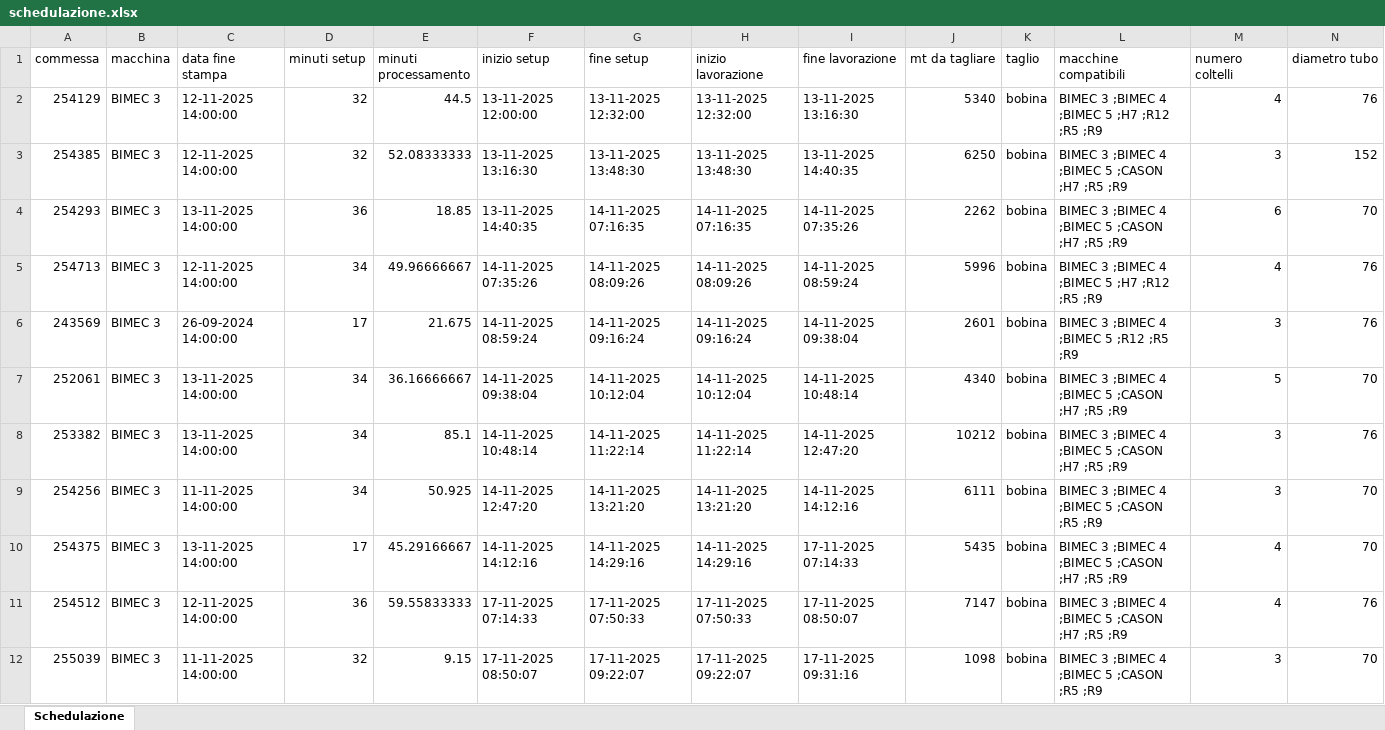
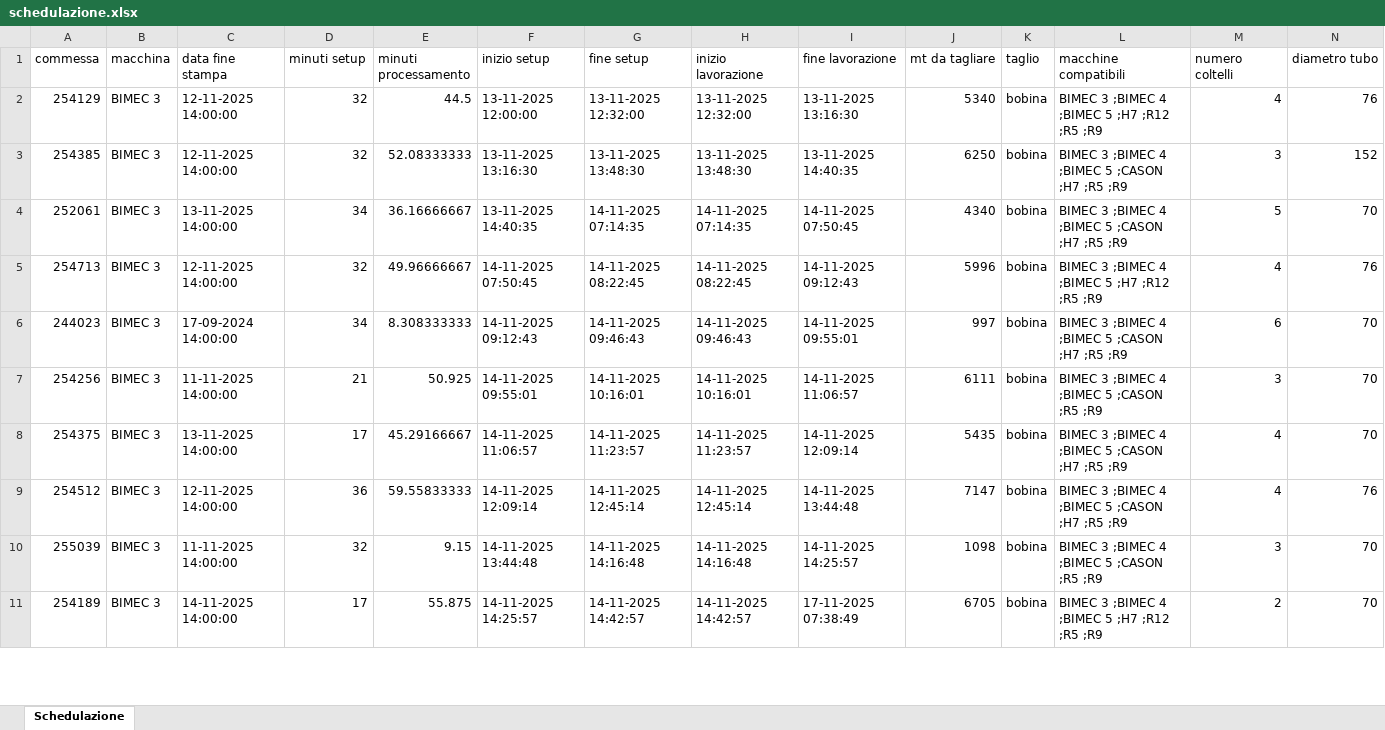
Before and after one commit to Baszonpedis/progettoIS, an Excel workbook: PS-VRP/Dati_output/schedulazione.xlsx, sheet Schedulazione, drawn as a sheet; only a part is shown; values as stored, in another font and other column widths than the file's, no borders; removed rows and columns are numbered as before the commit, all else as after; rows hold the shown columns only; the diff covers the shown part only; the diff names each change by its address in the sheet, - before the commit and + after, or states it on an @@ line.

```diff
--- a/PS-VRP/Dati_output/schedulazione.xlsx (sheet Schedulazione)
+++ b/PS-VRP/Dati_output/schedulazione.xlsx (sheet Schedulazione)
-row 4: 254293 | BIMEC 3 | 13-11-2025 14:00:00 | 36 | 18.85 | 13-11-2025 14:40:35 | 14-11-2025 07:16:35 | 14-11-2025 07:16:35 | 14-11-2025 07:35:26 | 2262 | bobina | BIMEC 3 ;BIMEC 4 ;BIMEC 5 ;CASON ;H7 ;R5 ;R9 | 6 | 70
-row 5: 254713 | BIMEC 3 | 12-11-2025 14:00:00 | 34 | 49.96666667 | 14-11-2025 07:35:26 | 14-11-2025 08:09:26 | 14-11-2025 08:09:26 | 14-11-2025 08:59:24 | 5996 | bobina | BIMEC 3 ;BIMEC 4 ;BIMEC 5 ;H7 ;R12 ;R5 ;R9 | 4 | 76
-row 6: 243569 | BIMEC 3 | 26-09-2024 14:00:00 | 17 | 21.675 | 14-11-2025 08:59:24 | 14-11-2025 09:16:24 | 14-11-2025 09:16:24 | 14-11-2025 09:38:04 | 2601 | bobina | BIMEC 3 ;BIMEC 4 ;BIMEC 5 ;R12 ;R5 ;R9 | 3 | 76
-F4 (inizio setup): 14-11-2025 09:38:04
+F4 (inizio setup): 13-11-2025 14:40:35
-G4 (fine setup): 14-11-2025 10:12:04
+G4 (fine setup): 14-11-2025 07:14:35
-H4 (inizio lavorazione): 14-11-2025 10:12:04
+H4 (inizio lavorazione): 14-11-2025 07:14:35
-I4 (fine lavorazione): 14-11-2025 10:48:14
+I4 (fine lavorazione): 14-11-2025 07:50:45
-row 8: 253382 | BIMEC 3 | 13-11-2025 14:00:00 | 34 | 85.1 | 14-11-2025 10:48:14 | 14-11-2025 11:22:14 | 14-11-2025 11:22:14 | 14-11-2025 12:47:20 | 10212 | bobina | BIMEC 3 ;BIMEC 4 ;BIMEC 5 ;CASON ;H7 ;R5 ;R9 | 3 | 76
+row 5: 254713 | BIMEC 3 | 12-11-2025 14:00:00 | 32 | 49.96666667 | 14-11-2025 07:50:45 | 14-11-2025 08:22:45 | 14-11-2025 08:22:45 | 14-11-2025 09:12:43 | 5996 | bobina | BIMEC 3 ;BIMEC 4 ;BIMEC 5 ;H7 ;R12 ;R5 ;R9 | 4 | 76
+row 6: 244023 | BIMEC 3 | 17-09-2024 14:00:00 | 34 | 8.308333333 | 14-11-2025 09:12:43 | 14-11-2025 09:46:43 | 14-11-2025 09:46:43 | 14-11-2025 09:55:01 | 997 | bobina | BIMEC 3 ;BIMEC 4 ;BIMEC 5 ;CASON ;H7 ;R5 ;R9 | 6 | 70
-D7 (minuti setup): 34
+D7 (minuti setup): 21
-F7 (inizio setup): 14-11-2025 12:47:20
+F7 (inizio setup): 14-11-2025 09:55:01
-G7 (fine setup): 14-11-2025 13:21:20
+G7 (fine setup): 14-11-2025 10:16:01
-H7 (inizio lavorazione): 14-11-2025 13:21:20
+H7 (inizio lavorazione): 14-11-2025 10:16:01
-I7 (fine lavorazione): 14-11-2025 14:12:16
+I7 (fine lavorazione): 14-11-2025 11:06:57
-F8 (inizio setup): 14-11-2025 14:12:16
+F8 (inizio setup): 14-11-2025 11:06:57
-G8 (fine setup): 14-11-2025 14:29:16
+G8 (fine setup): 14-11-2025 11:23:57
-H8 (inizio lavorazione): 14-11-2025 14:29:16
+H8 (inizio lavorazione): 14-11-2025 11:23:57
-I8 (fine lavorazione): 17-11-2025 07:14:33
+I8 (fine lavorazione): 14-11-2025 12:09:14
-F9 (inizio setup): 17-11-2025 07:14:33
+F9 (inizio setup): 14-11-2025 12:09:14
-G9 (fine setup): 17-11-2025 07:50:33
+G9 (fine setup): 14-11-2025 12:45:14
-H9 (inizio lavorazione): 17-11-2025 07:50:33
+H9 (inizio lavorazione): 14-11-2025 12:45:14
-I9 (fine lavorazione): 17-11-2025 08:50:07
+I9 (fine lavorazione): 14-11-2025 13:44:48
-F10 (inizio setup): 17-11-2025 08:50:07
+F10 (inizio setup): 14-11-2025 13:44:48
-G10 (fine setup): 17-11-2025 09:22:07
+G10 (fine setup): 14-11-2025 14:16:48
-H10 (inizio lavorazione): 17-11-2025 09:22:07
+H10 (inizio lavorazione): 14-11-2025 14:16:48
-I10 (fine lavorazione): 17-11-2025 09:31:16
+I10 (fine lavorazione): 14-11-2025 14:25:57
+row 11: 254189 | BIMEC 3 | 14-11-2025 14:00:00 | 17 | 55.875 | 14-11-2025 14:25:57 | 14-11-2025 14:42:57 | 14-11-2025 14:42:57 | 17-11-2025 07:38:49 | 6705 | bobina | BIMEC 3 ;BIMEC 4 ;BIMEC 5 ;H7 ;R12 ;R5 ;R9 | 2 | 70
```
Also changed, not shown: 30 added rows, 31 removed rows and 272 edited cells elsewhere in this sheet, PS-VRP/Dati_output/Problemi_lettura_Excel.xlsx, PS-VRP/Dati_output/Problemi_schedulazione_commesse.xlsx, 4 other files.
